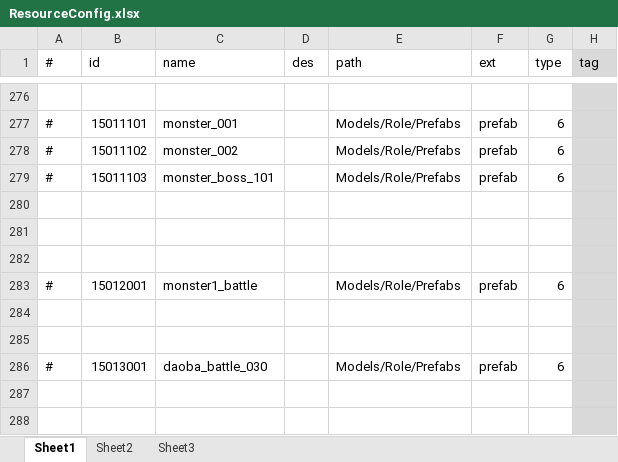
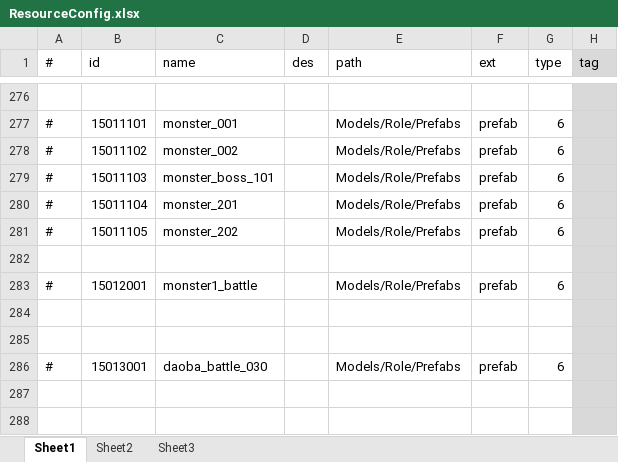
Before and after one commit to thanklzhang/001_GameFramework_Config, an Excel workbook: data_config/ResourceConfig.xlsx, sheet Sheet1, drawn as a sheet; only a part is shown, gaps mark what is left out; values as stored, in another font and other column widths than the file's, no borders; the diff names each change by its address in the sheet, - before the commit and + after, or states it on an @@ line.

```diff
--- a/data_config/ResourceConfig.xlsx (sheet Sheet1)
+++ b/data_config/ResourceConfig.xlsx (sheet Sheet1)
-row 280: (empty)
+row 280: # | 15011104 | monster_201 |  | Models/Role/Prefabs | prefab | 6
-row 281: (empty)
+row 281: # | 15011105 | monster_202 |  | Models/Role/Prefabs | prefab | 6
```
Also changed, not shown: 1 other file.
